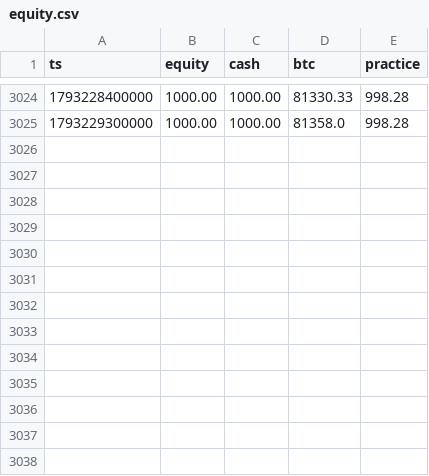
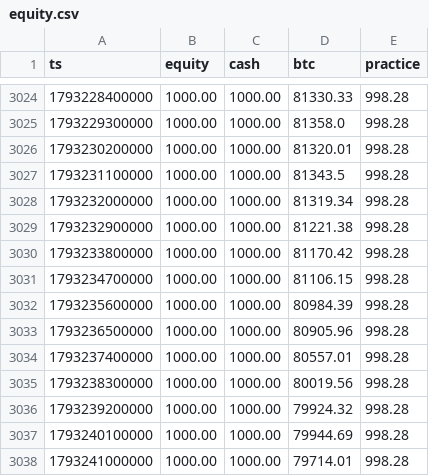
Before and after one commit to EricsonArt/ai-trading-bot, a CSV file: data/equity.csv, drawn as a sheet; only a part is shown, gaps mark what is left out; the diff names each change by its address in the sheet, - before the commit and + after, or states it on an @@ line.

```diff
--- a/data/equity.csv
+++ b/data/equity.csv
+row 3026: 1793230200000 | 1000.00 | 1000.00 | 81320.01 | 998.28
+row 3027: 1793231100000 | 1000.00 | 1000.00 | 81343.5 | 998.28
+row 3028: 1793232000000 | 1000.00 | 1000.00 | 81319.34 | 998.28
+row 3029: 1793232900000 | 1000.00 | 1000.00 | 81221.38 | 998.28
+row 3030: 1793233800000 | 1000.00 | 1000.00 | 81170.42 | 998.28
+row 3031: 1793234700000 | 1000.00 | 1000.00 | 81106.15 | 998.28
+row 3032: 1793235600000 | 1000.00 | 1000.00 | 80984.39 | 998.28
+row 3033: 1793236500000 | 1000.00 | 1000.00 | 80905.96 | 998.28
+row 3034: 1793237400000 | 1000.00 | 1000.00 | 80557.01 | 998.28
+row 3035: 1793238300000 | 1000.00 | 1000.00 | 80019.56 | 998.28
+row 3036: 1793239200000 | 1000.00 | 1000.00 | 79924.32 | 998.28
+row 3037: 1793240100000 | 1000.00 | 1000.00 | 79944.69 | 998.28
+row 3038: 1793241000000 | 1000.00 | 1000.00 | 79714.01 | 998.28
```
Also changed, not shown: 9 other files.
